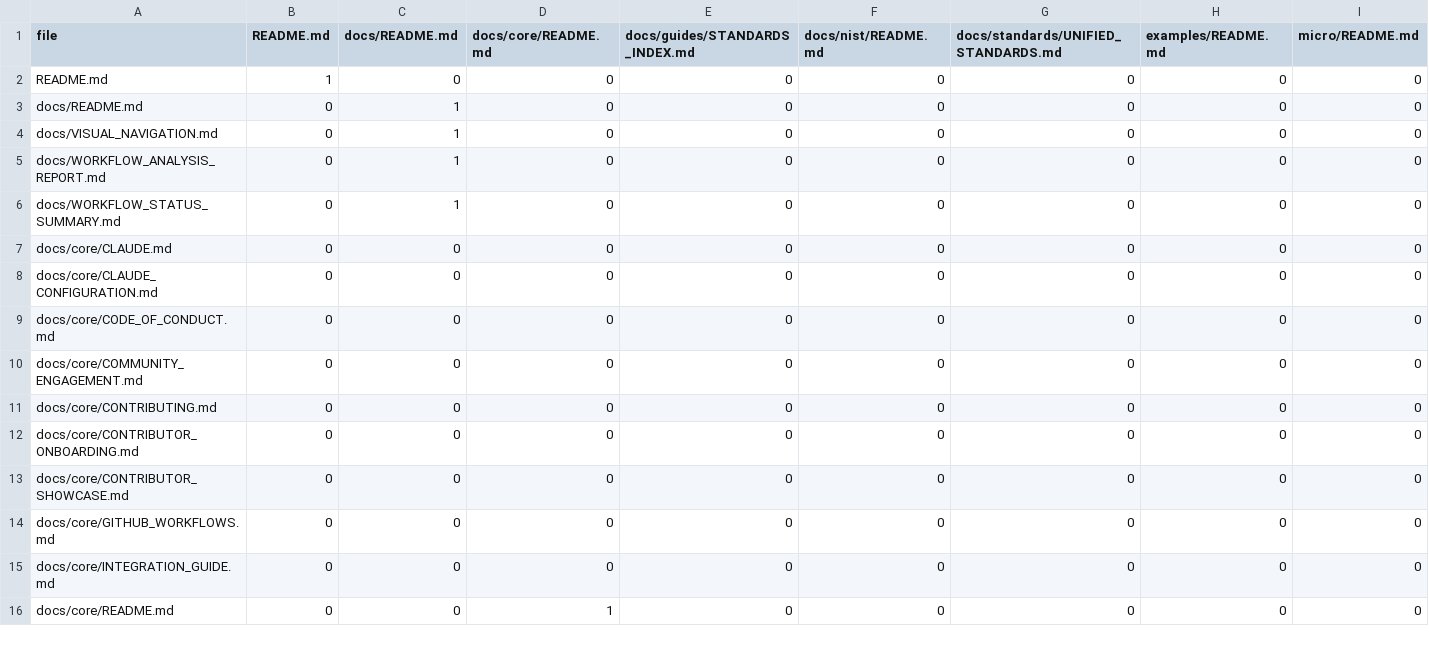
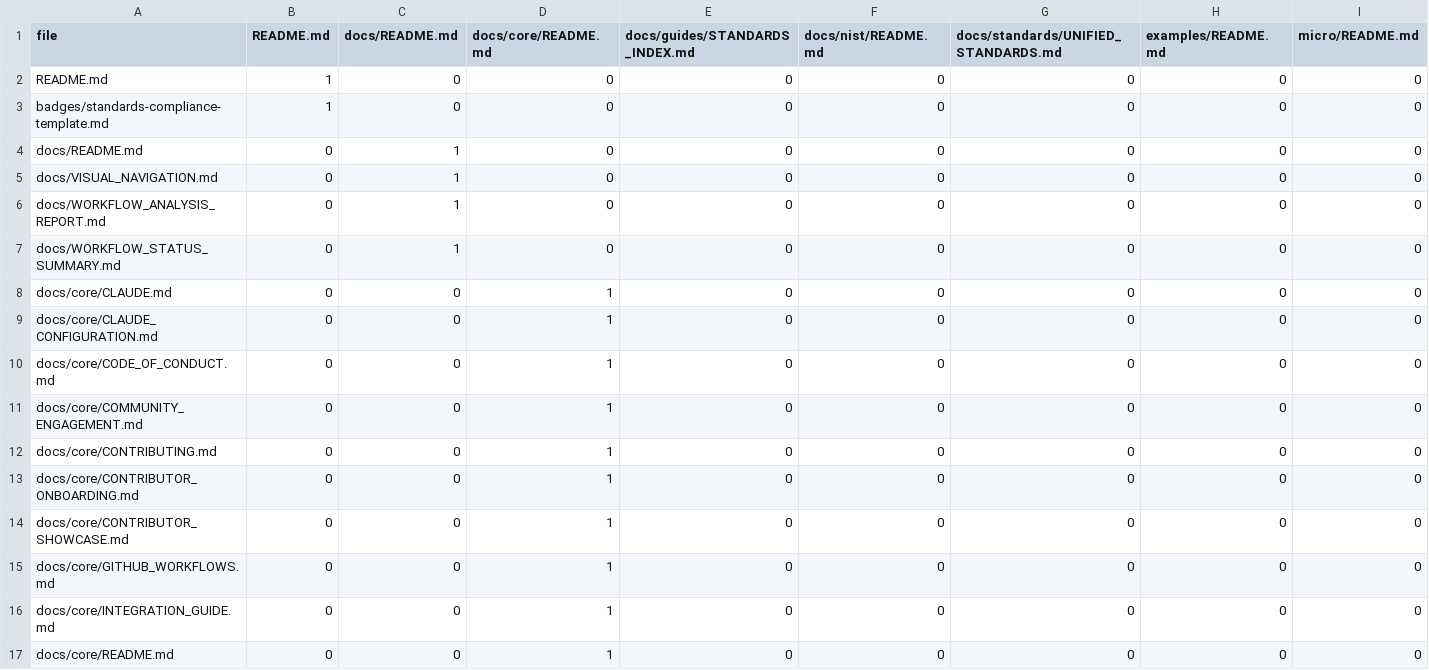
Before and after one commit to williamzujkowski/standards, a TSV file: reports/generated/hub-matrix.tsv, drawn as a sheet; only a part is shown; addresses are those after the commit; rows hold the shown columns only; the diff covers the shown part only; the diff names each change by its address in the sheet, - before the commit and + after, or states it on an @@ line.

Commit message:
fix: path-aware pattern matching for hub enforcement
- Fixed fnmatch not respecting path boundaries (e.g., 'docs/*.md' was incorrectly matching 'docs/nist/file.md')
- Replaced fnmatch with pathlib.PurePath.match() for path-aware matching
- Updated audit rules to use simpler patterns (e.g., 'docs/standards/*.md' instead of 'docs/standards/**/*.md')
- Hub violations reduced from 48 to 0
- All files now correctly recognized as linked from their respective hubs

```diff
--- a/reports/generated/hub-matrix.tsv
+++ b/reports/generated/hub-matrix.tsv
+row 3: badges/standards-compliance-template.md | 1 | 0 | 0 | 0 | 0 | 0 | 0 | 0
-D8:D16 (docs/core/README.md): 0
+D8:D16 (docs/core/README.md): 1
```
Also changed, not shown: 4 added rows and 37 edited cells elsewhere in this file, 4 other files.
